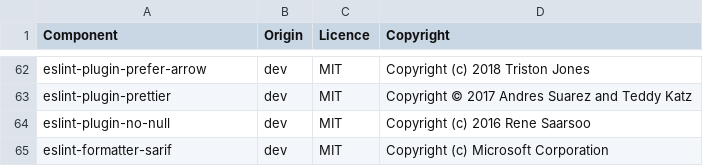
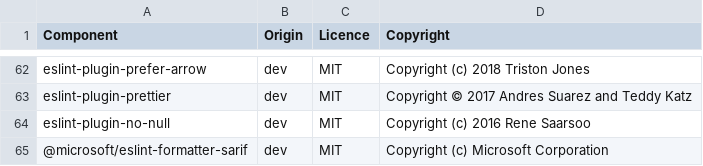
Before and after one commit to DataDog/datadog-ci, a CSV file: LICENSE-3rdparty.csv, drawn as a sheet; only a part is shown, gaps mark what is left out.

Commit message:
Add license

```diff
--- a/LICENSE-3rdparty.csv
+++ b/LICENSE-3rdparty.csv
@@ -64,2 +64,2 @@ eslint-plugin-prettier,dev,MIT,Copyright © 2017 Andres Suarez and Teddy Katz
 eslint-plugin-no-null,dev,MIT,Copyright (c) 2016 Rene Saarsoo
-eslint-formatter-sarif,dev,MIT,Copyright (c) Microsoft Corporation
+@microsoft/eslint-formatter-sarif,dev,MIT,Copyright (c) Microsoft Corporation
```
